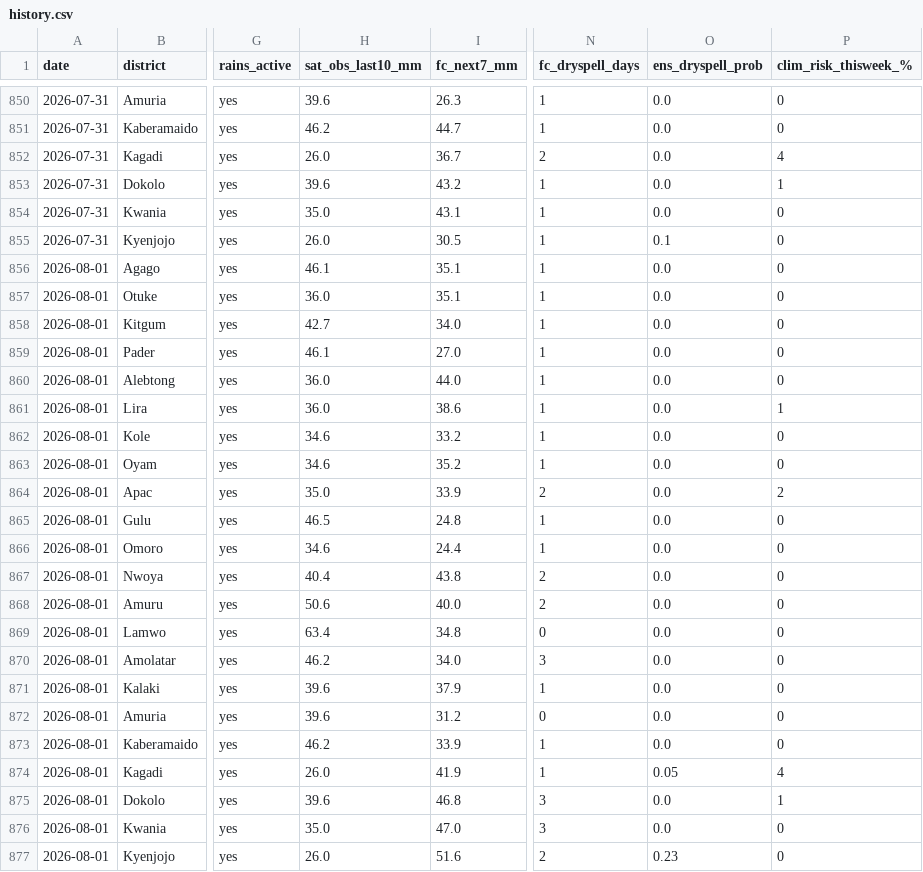
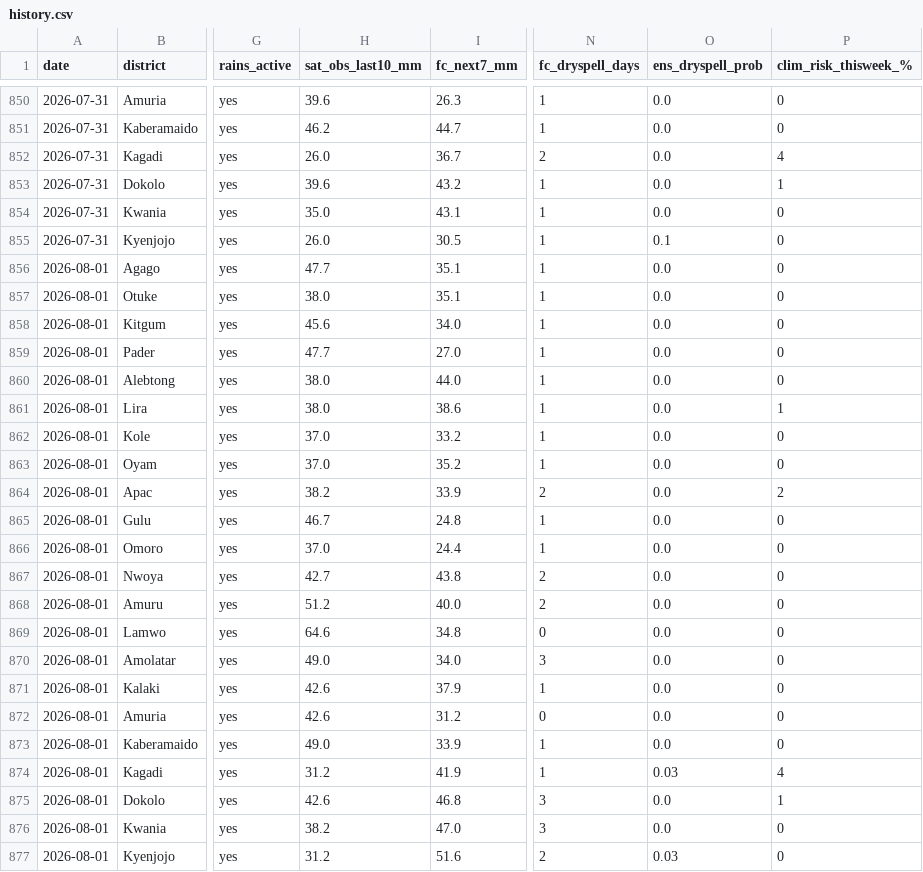
Before and after one commit to quinn-Uganda/planting-monitor, a CSV file: planting_monitor_out/history.csv, drawn as a sheet; only a part is shown, gaps mark what is left out; the diff names each change by its address in the sheet, - before the commit and + after, or states it on an @@ line.

```diff
--- a/planting_monitor_out/history.csv
+++ b/planting_monitor_out/history.csv
-H856 (sat_obs_last10_mm): 46.1
+H856 (sat_obs_last10_mm): 47.7
-H857 (sat_obs_last10_mm): 36.0
+H857 (sat_obs_last10_mm): 38.0
-H858 (sat_obs_last10_mm): 42.7
+H858 (sat_obs_last10_mm): 45.6
-H859 (sat_obs_last10_mm): 46.1
+H859 (sat_obs_last10_mm): 47.7
-H860:H861 (sat_obs_last10_mm): 36.0
+H860:H861 (sat_obs_last10_mm): 38.0
-H862:H863 (sat_obs_last10_mm): 34.6
+H862:H863 (sat_obs_last10_mm): 37.0
-H864 (sat_obs_last10_mm): 35.0
+H864 (sat_obs_last10_mm): 38.2
-H865 (sat_obs_last10_mm): 46.5
+H865 (sat_obs_last10_mm): 46.7
-H866 (sat_obs_last10_mm): 34.6
+H866 (sat_obs_last10_mm): 37.0
-H867 (sat_obs_last10_mm): 40.4
+H867 (sat_obs_last10_mm): 42.7
-H868 (sat_obs_last10_mm): 50.6
+H868 (sat_obs_last10_mm): 51.2
-H869 (sat_obs_last10_mm): 63.4
+H869 (sat_obs_last10_mm): 64.6
-H870 (sat_obs_last10_mm): 46.2
+H870 (sat_obs_last10_mm): 49.0
-H871:H872 (sat_obs_last10_mm): 39.6
+H871:H872 (sat_obs_last10_mm): 42.6
-H873 (sat_obs_last10_mm): 46.2
+H873 (sat_obs_last10_mm): 49.0
-H874 (sat_obs_last10_mm): 26.0
+H874 (sat_obs_last10_mm): 31.2
-O874 (ens_dryspell_prob): 0.05
+O874 (ens_dryspell_prob): 0.03
-H875 (sat_obs_last10_mm): 39.6
+H875 (sat_obs_last10_mm): 42.6
-H876 (sat_obs_last10_mm): 35.0
+H876 (sat_obs_last10_mm): 38.2
-H877 (sat_obs_last10_mm): 26.0
+H877 (sat_obs_last10_mm): 31.2
-O877 (ens_dryspell_prob): 0.23
+O877 (ens_dryspell_prob): 0.03
```
Also changed, not shown: planting_monitor_out/power_actuals.csv, planting_monitor_out/status_today.csv, 5 other files.
